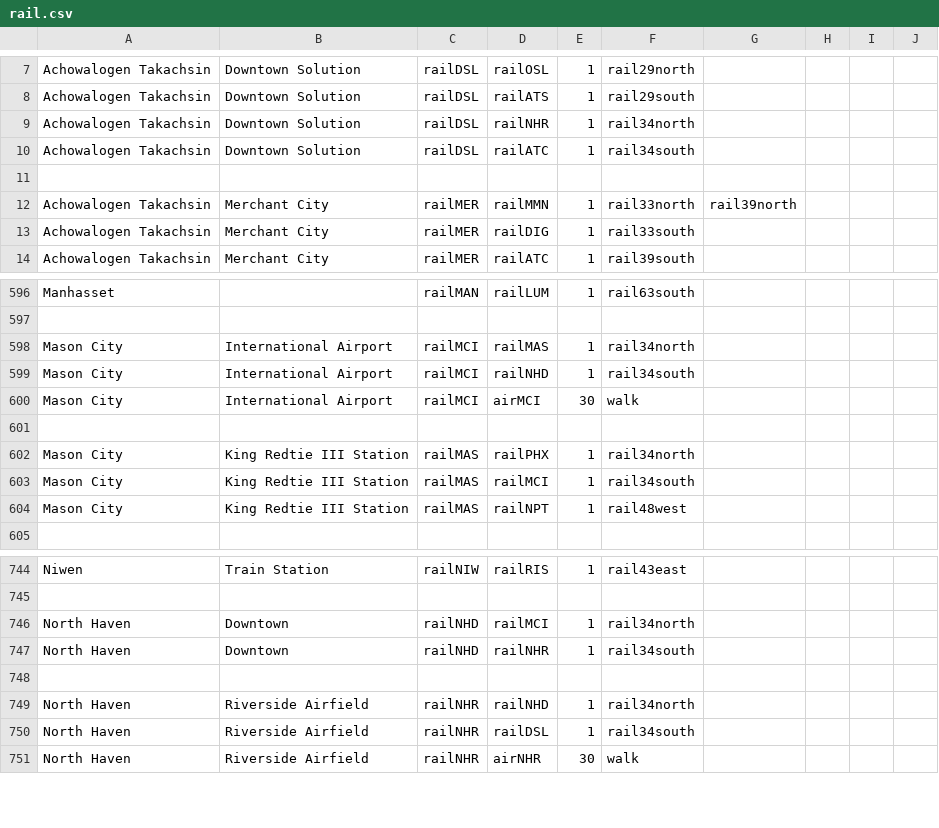
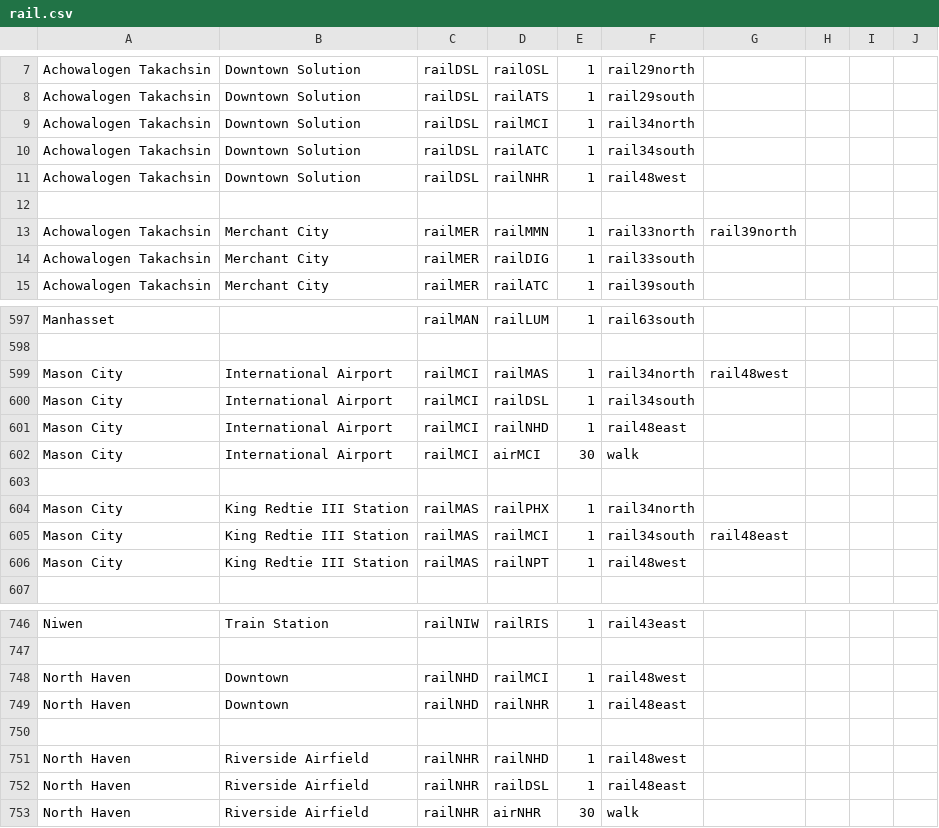
Before and after one commit to KittyCat11231/Feline-Holdings, a CSV file: src/intraroute/data/pathfinding/rail.csv, drawn as a sheet; only a part is shown, gaps mark what is left out.

```diff
--- a/src/intraroute/data/pathfinding/rail.csv
+++ b/src/intraroute/data/pathfinding/rail.csv
@@ -8,4 +8,5 @@ Achowalogen Takachsin,Downtown Solution,railDSL,railOSL,1,rail29north,,,,
 Achowalogen Takachsin,Downtown Solution,railDSL,railATS,1,rail29south,,,,
-Achowalogen Takachsin,Downtown Solution,railDSL,railNHR,1,rail34north,,,,
+Achowalogen Takachsin,Downtown Solution,railDSL,railMCI,1,rail34north,,,,
 Achowalogen Takachsin,Downtown Solution,railDSL,railATC,1,rail34south,,,,
+Achowalogen Takachsin,Downtown Solution,railDSL,railNHR,1,rail48west,,,,
 ,,,,,,,,,
@@ -597,4 +598,5 @@ Manhasset,,railMAN,railLUM,1,rail63south,,,,
 ,,,,,,,,,
-Mason City,International Airport,railMCI,railMAS,1,rail34north,,,,
-Mason City,International Airport,railMCI,railNHD,1,rail34south,,,,
+Mason City,International Airport,railMCI,railMAS,1,rail34north,rail48west,,,
+Mason City,International Airport,railMCI,railDSL,1,rail34south,,,,
+Mason City,International Airport,railMCI,railNHD,1,rail48east,,,,
 Mason City,International Airport,railMCI,airMCI,30,walk,,,,
@@ -602,3 +604,3 @@ Mason City,International Airport,railMCI,airMCI,30,walk,,,,
 Mason City,King Redtie III Station,railMAS,railPHX,1,rail34north,,,,
-Mason City,King Redtie III Station,railMAS,railMCI,1,rail34south,,,,
+Mason City,King Redtie III Station,railMAS,railMCI,1,rail34south,rail48east,,,
 Mason City,King Redtie III Station,railMAS,railNPT,1,rail48west,,,,
@@ -745,7 +747,7 @@ Niwen,Train Station,railNIW,railRIS,1,rail43east,,,,
 ,,,,,,,,,
-North Haven,Downtown,railNHD,railMCI,1,rail34north,,,,
-North Haven,Downtown,railNHD,railNHR,1,rail34south,,,,
+North Haven,Downtown,railNHD,railMCI,1,rail48west,,,,
+North Haven,Downtown,railNHD,railNHR,1,rail48east,,,,
 ,,,,,,,,,
-North Haven,Riverside Airfield,railNHR,railNHD,1,rail34north,,,,
-North Haven,Riverside Airfield,railNHR,railDSL,1,rail34south,,,,
+North Haven,Riverside Airfield,railNHR,railNHD,1,rail48west,,,,
+North Haven,Riverside Airfield,railNHR,railDSL,1,rail48east,,,,
 North Haven,Riverside Airfield,railNHR,airNHR,30,walk,,,,
```
Also changed, not shown: src/intraroute/data/ui/routes/rail.csv, src/intraroute/data/ui/stops/rail.csv, 3 other files.
